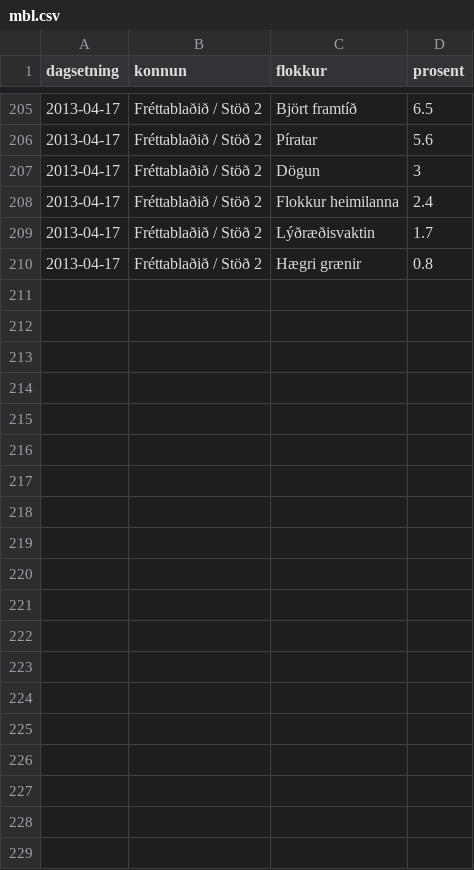
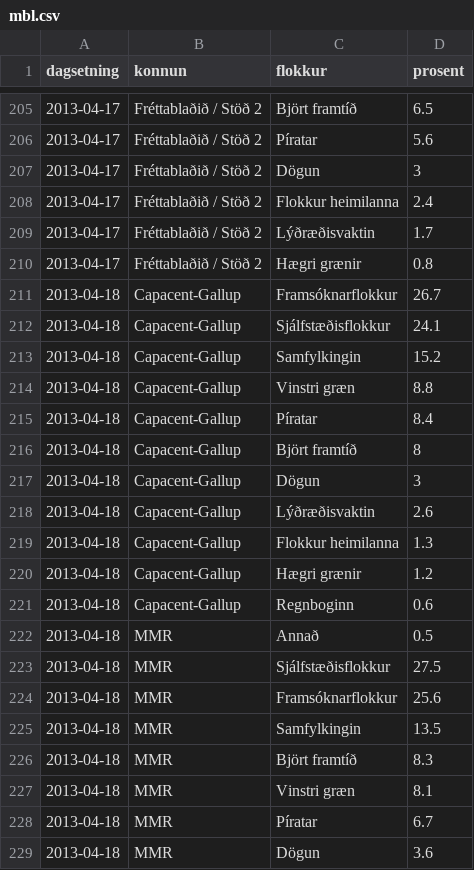
Before and after one commit to saevarom/kosningar, a CSV file: althingi/kannanir/mbl.csv, drawn as a sheet; only a part is shown, gaps mark what is left out; the diff covers the shown part only; the diff names each change by its address in the sheet, - before the commit and + after, or states it on an @@ line.

Commit message:
Uppfæra kannanir

```diff
--- a/althingi/kannanir/mbl.csv
+++ b/althingi/kannanir/mbl.csv
+row 211: 2013-04-18 | Capacent-Gallup | Framsóknarflokkur | 26.7
+row 212: 2013-04-18 | Capacent-Gallup | Sjálfstæðisflokkur | 24.1
+row 213: 2013-04-18 | Capacent-Gallup | Samfylkingin | 15.2
+row 214: 2013-04-18 | Capacent-Gallup | Vinstri græn | 8.8
+row 215: 2013-04-18 | Capacent-Gallup | Píratar | 8.4
+row 216: 2013-04-18 | Capacent-Gallup | Björt framtíð | 8
+row 217: 2013-04-18 | Capacent-Gallup | Dögun | 3
+row 218: 2013-04-18 | Capacent-Gallup | Lýðræðisvaktin | 2.6
+row 219: 2013-04-18 | Capacent-Gallup | Flokkur heimilanna | 1.3
+row 220: 2013-04-18 | Capacent-Gallup | Hægri grænir | 1.2
+row 221: 2013-04-18 | Capacent-Gallup | Regnboginn | 0.6
+row 222: 2013-04-18 | MMR | Annað | 0.5
+row 223: 2013-04-18 | MMR | Sjálfstæðisflokkur | 27.5
+row 224: 2013-04-18 | MMR | Framsóknarflokkur | 25.6
+row 225: 2013-04-18 | MMR | Samfylkingin | 13.5
+row 226: 2013-04-18 | MMR | Björt framtíð | 8.3
+row 227: 2013-04-18 | MMR | Vinstri græn | 8.1
+row 228: 2013-04-18 | MMR | Píratar | 6.7
+row 229: 2013-04-18 | MMR | Dögun | 3.6
```
Also changed, not shown: 18 added rows elsewhere in this file, althingi/kannanir/kannanir.csv.
